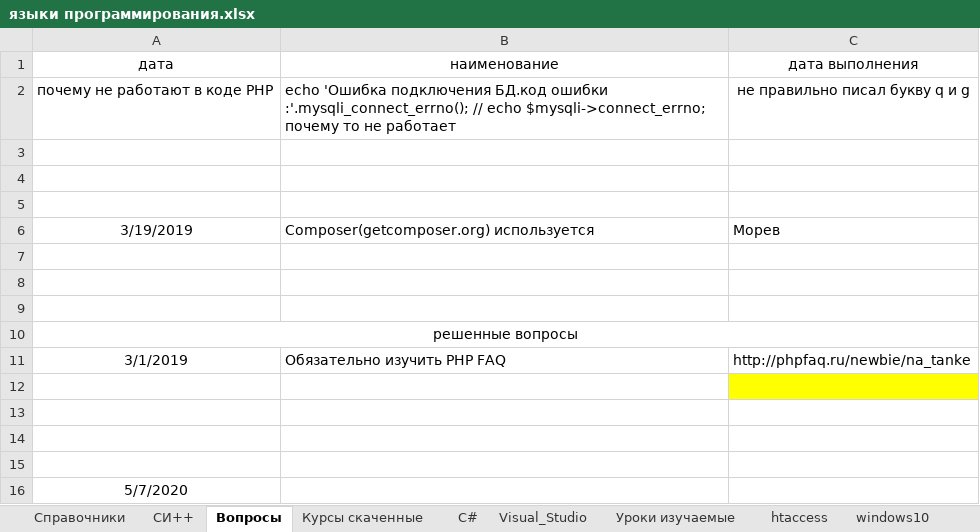
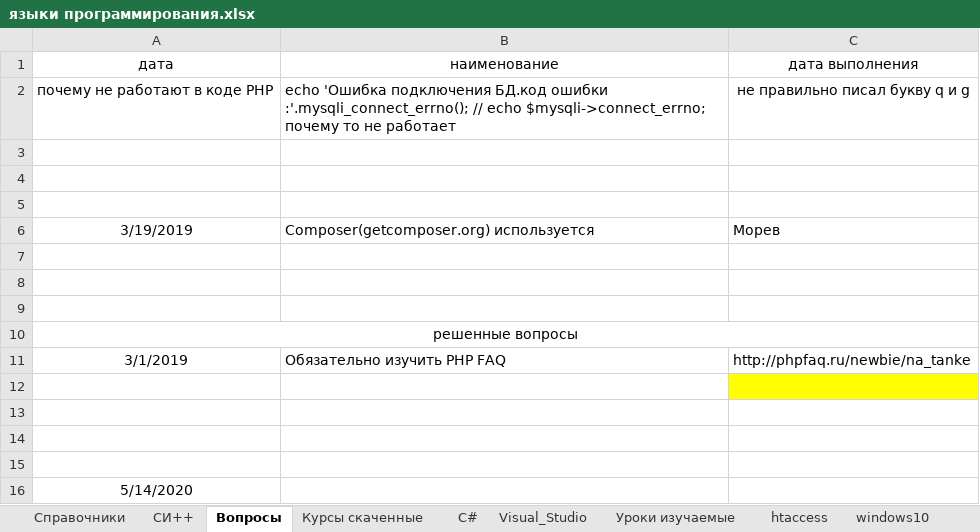
Before and after one commit to John057/domains_documents, an Excel workbook: языки программирования.xlsx, sheet Вопросы, drawn as a sheet; values as stored, in another font and other column widths than the file's, no borders; the diff names each change by its address in the sheet, - before the commit and + after, or states it on an @@ line.

```diff
--- a/языки программирования.xlsx (sheet Вопросы)
+++ b/языки программирования.xlsx (sheet Вопросы)
-A16: 5/7/2020
+A16: 5/14/2020
```
Also changed, not shown: sheet Уроки изучаемые, sheet рекомендации.
